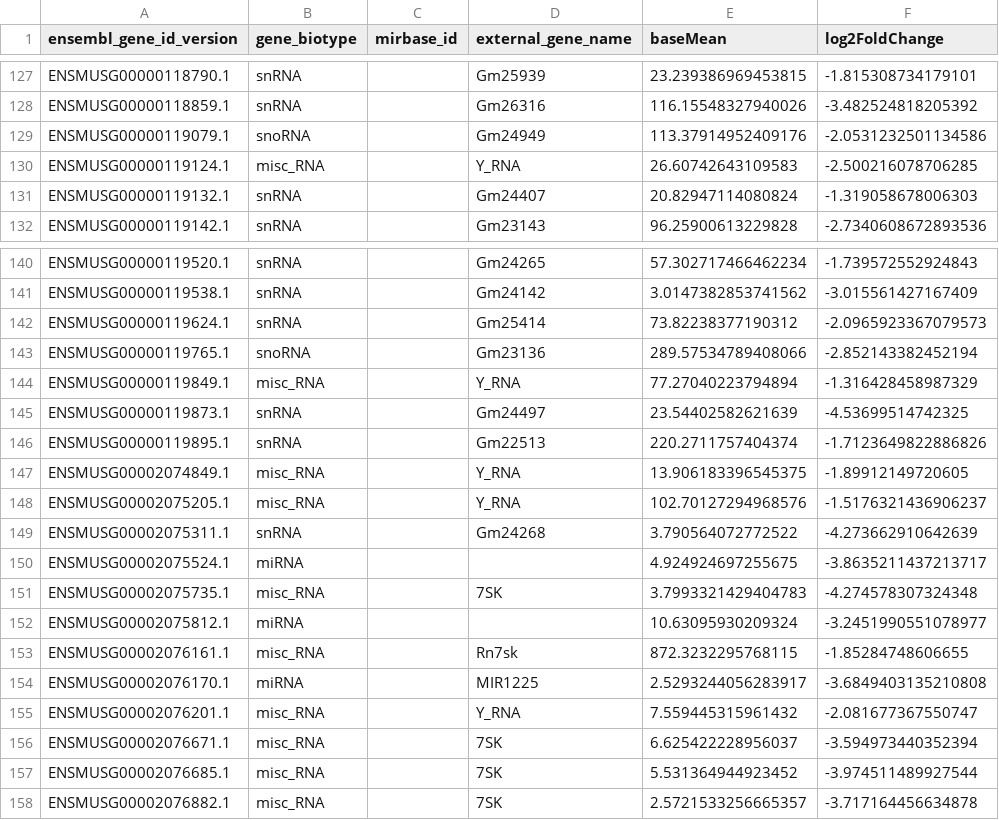
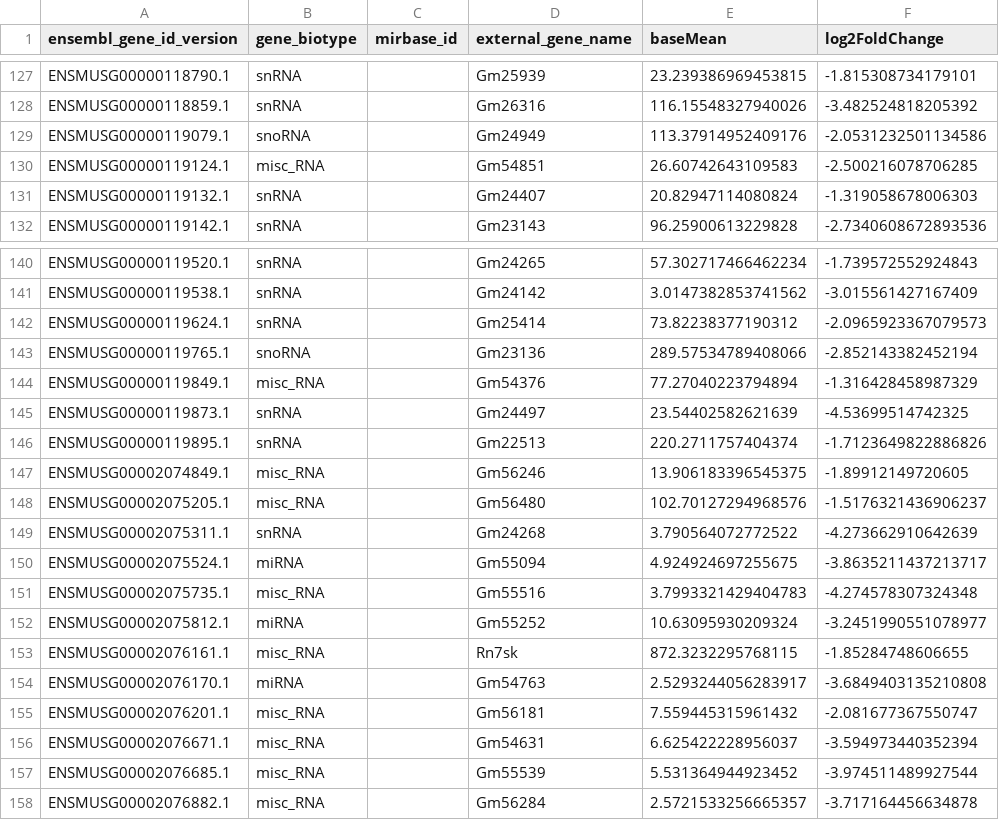
Before and after one commit to Tuteja-Lab/mouse.trophoblast.smallRNAseq, a TSV file: results/DESeq2_results_UndfvsDiff_adj.p-le-0.05_fc-le-neg1.5.tsv (was DESeq2_results_UndfvsDiff_adj.p-le-0.05_fc-le-neg1.5.tsv), drawn as a sheet; only a part is shown, gaps mark what is left out; the diff names each change by its address in the sheet, - before the commit and + after, or states it on an @@ line.

```diff
--- a/DESeq2_results_UndfvsDiff_adj.p-le-0.05_fc-le-neg1.5.tsv
+++ b/results/DESeq2_results_UndfvsDiff_adj.p-le-0.05_fc-le-neg1.5.tsv
-D130 (external_gene_name): Y_RNA
+D130 (external_gene_name): Gm54851
-D144 (external_gene_name): Y_RNA
+D144 (external_gene_name): Gm54376
-D147 (external_gene_name): Y_RNA
+D147 (external_gene_name): Gm56246
-D148 (external_gene_name): Y_RNA
+D148 (external_gene_name): Gm56480
-D150 (external_gene_name): (empty)
+D150 (external_gene_name): Gm55094
-D151 (external_gene_name): 7SK
+D151 (external_gene_name): Gm55516
-D152 (external_gene_name): (empty)
+D152 (external_gene_name): Gm55252
-D154 (external_gene_name): MIR1225
+D154 (external_gene_name): Gm54763
-D155 (external_gene_name): Y_RNA
+D155 (external_gene_name): Gm56181
-D156 (external_gene_name): 7SK
+D156 (external_gene_name): Gm54631
-D157 (external_gene_name): 7SK
+D157 (external_gene_name): Gm55539
-D158 (external_gene_name): 7SK
+D158 (external_gene_name): Gm56284
```
Also changed, not shown: results/DESeq2_results_UndfvsDiff_adj.p-le-0.05.tsv, results/DESeq2_results_UndfvsDiff_adj.p-le-0.05_fc-ge-1.5.tsv, 28 other files.
